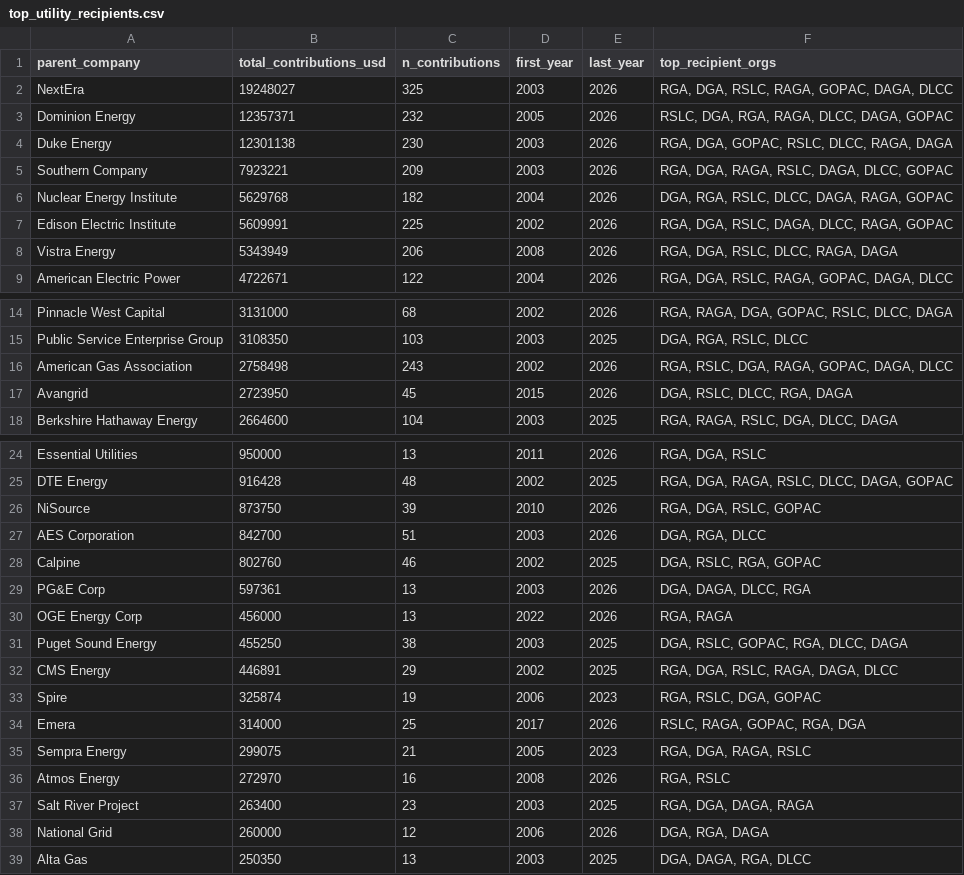
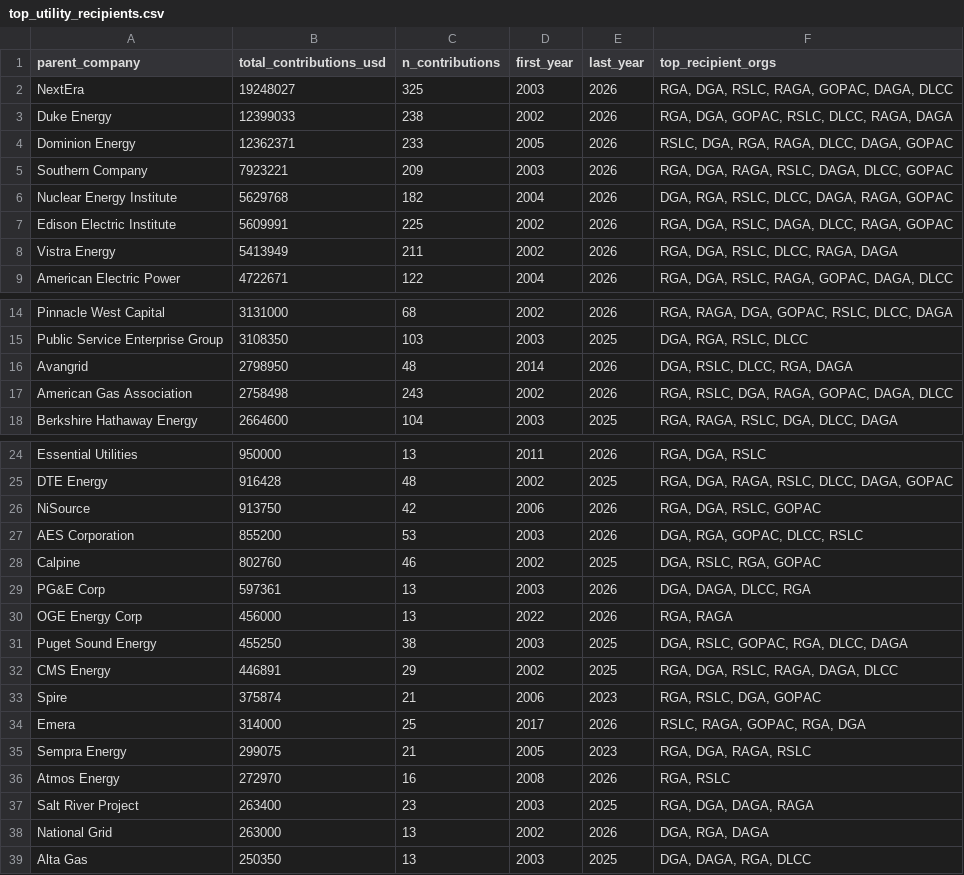
Before and after one commit to Energy-and-Policy-Institute/epi-public-data, a CSV file: 527/top_utility_recipients.csv, drawn as a sheet; only a part is shown, gaps mark what is left out.

```diff
--- a/527/top_utility_recipients.csv
+++ b/527/top_utility_recipients.csv
@@ -2,4 +2,4 @@ parent_company,total_contributions_usd,n_contributions,first_year,last_year,top_
 NextEra,19248027,325,2003,2026,"RGA, DGA, RSLC, RAGA, GOPAC, DAGA, DLCC"
-Dominion Energy,12357371,232,2005,2026,"RSLC, DGA, RGA, RAGA, DLCC, DAGA, GOPAC"
-Duke Energy,12301138,230,2003,2026,"RGA, DGA, GOPAC, RSLC, DLCC, RAGA, DAGA"
+Duke Energy,12399033,238,2002,2026,"RGA, DGA, GOPAC, RSLC, DLCC, RAGA, DAGA"
+Dominion Energy,12362371,233,2005,2026,"RSLC, DGA, RGA, RAGA, DLCC, DAGA, GOPAC"
 Southern Company,7923221,209,2003,2026,"RGA, DGA, RAGA, RSLC, DAGA, DLCC, GOPAC"
@@ -7,3 +7,3 @@ Nuclear Energy Institute,5629768,182,2004,2026,"DGA, RGA, RSLC, DLCC, DAGA, RAGA
 Edison Electric Institute,5609991,225,2002,2026,"RGA, DGA, RSLC, DAGA, DLCC, RAGA, GOPAC"
-Vistra Energy,5343949,206,2008,2026,"RGA, DGA, RSLC, DLCC, RAGA, DAGA"
+Vistra Energy,5413949,211,2002,2026,"RGA, DGA, RSLC, DLCC, RAGA, DAGA"
 American Electric Power,4722671,122,2004,2026,"RGA, DGA, RSLC, RAGA, GOPAC, DAGA, DLCC"
@@ -15,4 +15,4 @@ Pinnacle West Capital,3131000,68,2002,2026,"RGA, RAGA, DGA, GOPAC, RSLC, DLCC, D
 Public Service Enterprise Group,3108350,103,2003,2025,"DGA, RGA, RSLC, DLCC"
+Avangrid,2798950,48,2014,2026,"DGA, RSLC, DLCC, RGA, DAGA"
 American Gas Association,2758498,243,2002,2026,"RGA, RSLC, DGA, RAGA, GOPAC, DAGA, DLCC"
-Avangrid,2723950,45,2015,2026,"DGA, RSLC, DLCC, RGA, DAGA"
 Berkshire Hathaway Energy,2664600,104,2003,2025,"RGA, RAGA, RSLC, DGA, DLCC, DAGA"
@@ -25,4 +25,4 @@ Essential Utilities,950000,13,2011,2026,"RGA, DGA, RSLC"
 DTE Energy,916428,48,2002,2025,"RGA, DGA, RAGA, RSLC, DLCC, DAGA, GOPAC"
-NiSource,873750,39,2010,2026,"RGA, DGA, RSLC, GOPAC"
-AES Corporation,842700,51,2003,2026,"DGA, RGA, DLCC"
+NiSource,913750,42,2006,2026,"RGA, DGA, RSLC, GOPAC"
+AES Corporation,855200,53,2003,2026,"DGA, RGA, GOPAC, DLCC, RSLC"
 Calpine,802760,46,2002,2025,"DGA, RSLC, RGA, GOPAC"
@@ -32,3 +32,3 @@ Puget Sound Energy,455250,38,2003,2025,"DGA, RSLC, GOPAC, RGA, DLCC, DAGA"
 CMS Energy,446891,29,2002,2025,"RGA, DGA, RSLC, RAGA, DAGA, DLCC"
-Spire,325874,19,2006,2023,"RGA, RSLC, DGA, GOPAC"
+Spire,375874,21,2006,2023,"RGA, RSLC, DGA, GOPAC"
 Emera,314000,25,2017,2026,"RSLC, RAGA, GOPAC, RGA, DGA"
@@ -37,3 +37,3 @@ Atmos Energy,272970,16,2008,2026,"RGA, RSLC"
 Salt River Project,263400,23,2003,2025,"RGA, DGA, DAGA, RAGA"
-National Grid,260000,12,2006,2026,"DGA, RGA, DAGA"
+National Grid,263000,13,2002,2026,"DGA, RGA, DAGA"
 Alta Gas,250350,13,2003,2025,"DGA, DAGA, RGA, DLCC"
```
Also changed, not shown: 527/aggregated_by_utility_year_org.csv, 527/all_contributions.csv, 2 other files.
